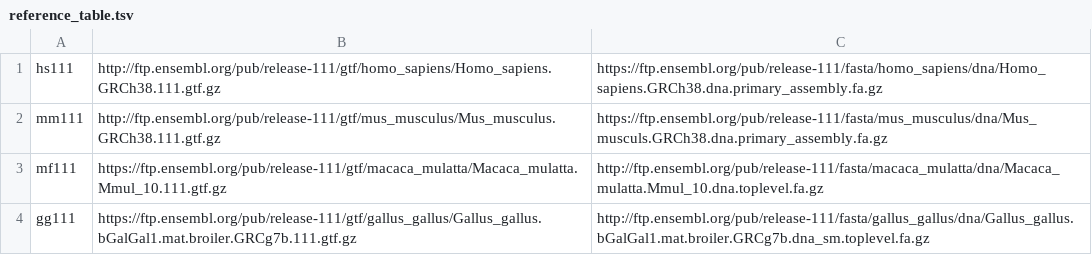
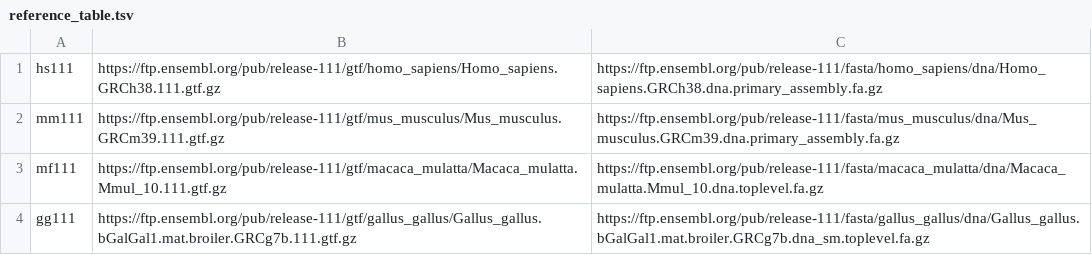
Before and after one commit to davemcg/scEiaD_quant, a TSV file: reference_table.tsv, drawn as a sheet.

Commit message:
url fix

```diff
--- a/reference_table.tsv
+++ b/reference_table.tsv
@@ -1,4 +1,4 @@
-hs111	http://ftp.ensembl.org/pub/release-111/gtf/homo_sapiens/Homo_sapiens.GRCh38.111.gtf.gz	https://ftp.ensembl.org/pub/release-111/fasta/homo_sapiens/dna/Homo_sapiens.GRCh38.dna.primary_assembly.fa.gz
-mm111	http://ftp.ensembl.org/pub/release-111/gtf/mus_musculus/Mus_musculus.GRCh38.111.gtf.gz	https://ftp.ensembl.org/pub/release-111/fasta/mus_musculus/dna/Mus_musculs.GRCh38.dna.primary_assembly.fa.gz
-mf111	https://ftp.ensembl.org/pub/release-111/gtf/macaca_mulatta/Macaca_mulatta.Mmul_10.111.gtf.gz	http://ftp.ensembl.org/pub/release-111/fasta/macaca_mulatta/dna/Macaca_mulatta.Mmul_10.dna.toplevel.fa.gz
-gg111	https://ftp.ensembl.org/pub/release-111/gtf/gallus_gallus/Gallus_gallus.bGalGal1.mat.broiler.GRCg7b.111.gtf.gz	http://ftp.ensembl.org/pub/release-111/fasta/gallus_gallus/dna/Gallus_gallus.bGalGal1.mat.broiler.GRCg7b.dna_sm.toplevel.fa.gz
+hs111	https://ftp.ensembl.org/pub/release-111/gtf/homo_sapiens/Homo_sapiens.GRCh38.111.gtf.gz	https://ftp.ensembl.org/pub/release-111/fasta/homo_sapiens/dna/Homo_sapiens.GRCh38.dna.primary_assembly.fa.gz
+mm111	https://ftp.ensembl.org/pub/release-111/gtf/mus_musculus/Mus_musculus.GRCm39.111.gtf.gz	https://ftp.ensembl.org/pub/release-111/fasta/mus_musculus/dna/Mus_musculus.GRCm39.dna.primary_assembly.fa.gz
+mf111	https://ftp.ensembl.org/pub/release-111/gtf/macaca_mulatta/Macaca_mulatta.Mmul_10.111.gtf.gz	https://ftp.ensembl.org/pub/release-111/fasta/macaca_mulatta/dna/Macaca_mulatta.Mmul_10.dna.toplevel.fa.gz
+gg111	https://ftp.ensembl.org/pub/release-111/gtf/gallus_gallus/Gallus_gallus.bGalGal1.mat.broiler.GRCg7b.111.gtf.gz	https://ftp.ensembl.org/pub/release-111/fasta/gallus_gallus/dna/Gallus_gallus.bGalGal1.mat.broiler.GRCg7b.dna_sm.toplevel.fa.gz
```
